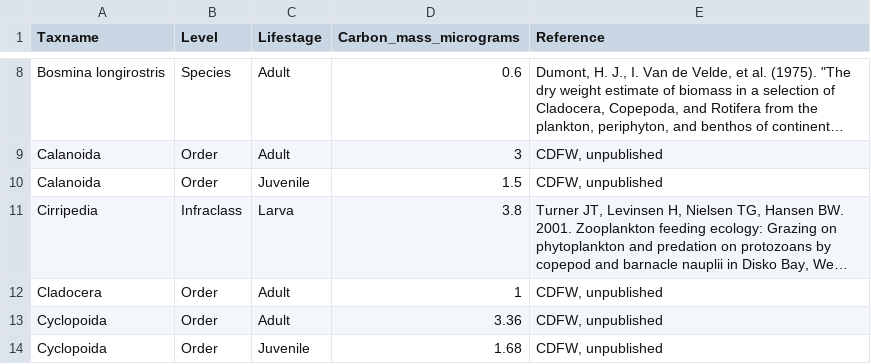
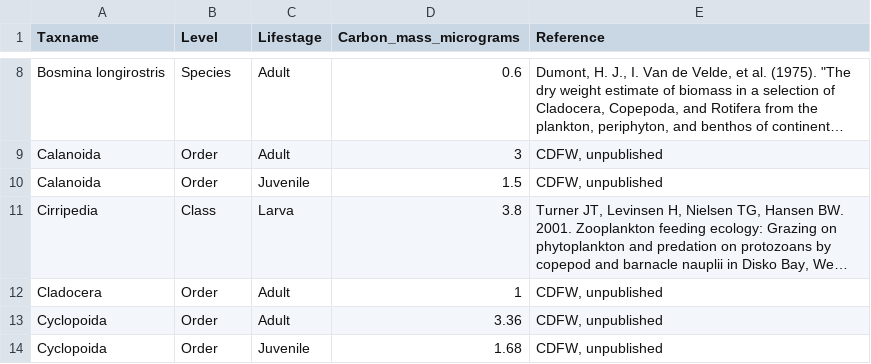
Before and after one commit to InteragencyEcologicalProgram/zooper, a CSV file: data-raw/biomass_mesomicro.csv, drawn as a sheet; only a part is shown, gaps mark what is left out; long unchanged cells end in …; the diff names each change by its address in the sheet, - before the commit and + after, or states it on an @@ line.

```diff
--- a/data-raw/biomass_mesomicro.csv
+++ b/data-raw/biomass_mesomicro.csv
-B11 (Level): Infraclass
+B11 (Level): Class
```
Also changed, not shown: data-raw/crosswalk.csv, 11 other files.
